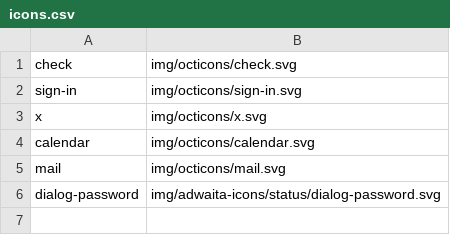
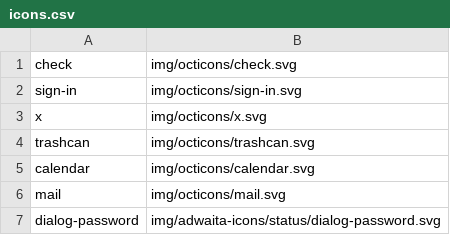
Before and after one commit to shgysk8zer0/maintenance, a CSV file: icons.csv, drawn as a sheet.

```diff
--- a/icons.csv
+++ b/icons.csv
@@ -3,2 +3,3 @@ sign-in,img/octicons/sign-in.svg
 x,img/octicons/x.svg
+trashcan,img/octicons/trashcan.svg
 calendar,img/octicons/calendar.svg
```
Also changed, not shown: 5 other files.
